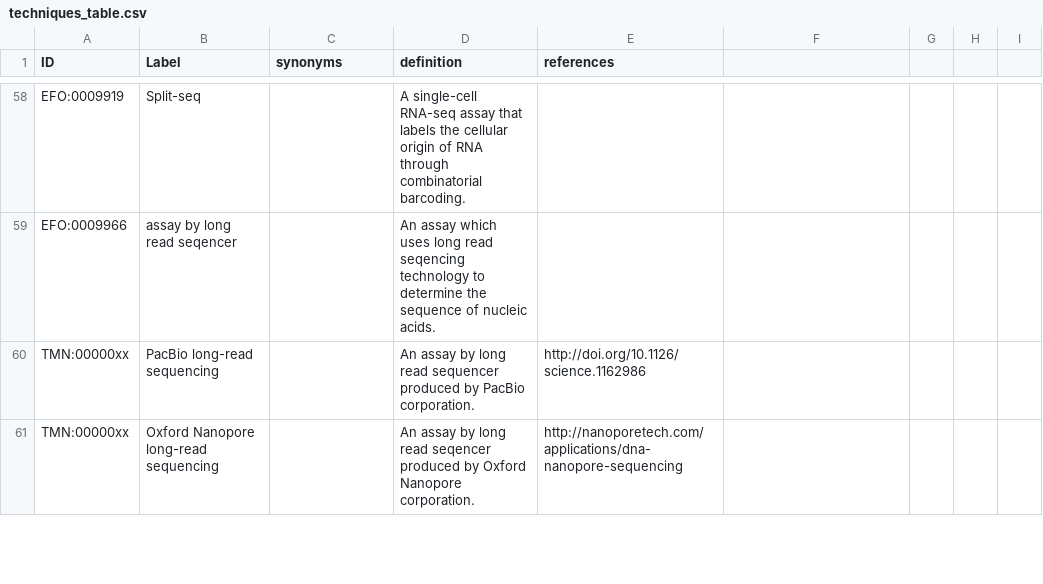
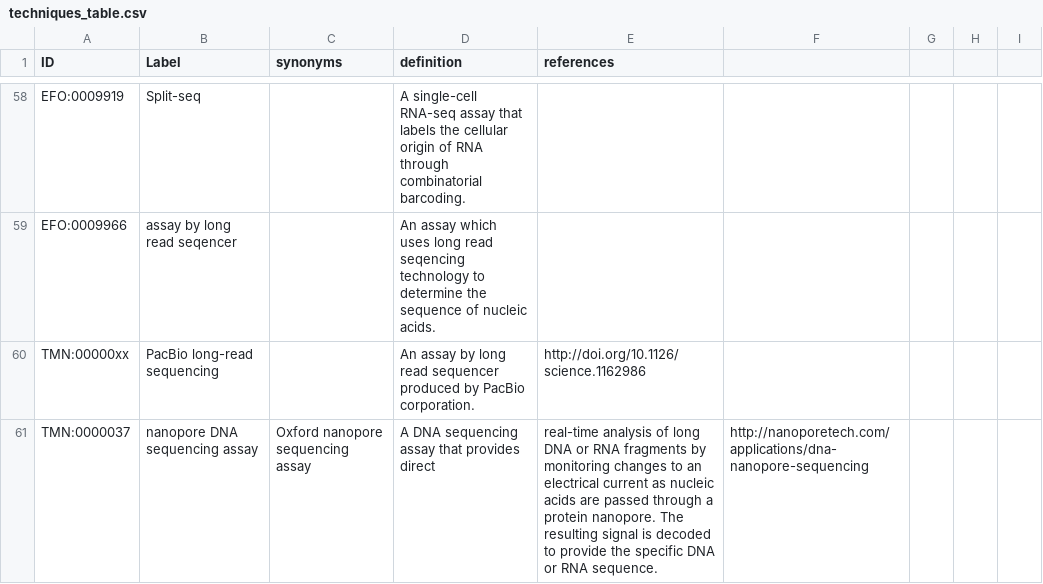
Before and after one commit to patrick-lloyd-ray/controlled-vocabularies.github.io, a CSV file: techniques_table.csv, drawn as a sheet; only a part is shown, gaps mark what is left out; the diff covers the shown part only.

Commit message:
updates for DT-3565

```diff
--- a/techniques_table.csv
+++ b/techniques_table.csv
@@ -60,2 +60,2 @@ EFO:0009966,assay by long read seqencer,,An assay which uses long read seqencing
 TMN:00000xx,PacBio long-read sequencing,,An assay by long read sequencer produced by PacBio corporation.,http://doi.org/10.1126/science.1162986
-TMN:00000xx,Oxford Nanopore long-read sequencing,,An assay by long read seqencer produced by Oxford Nanopore corporation.,http://nanoporetech.com/applications/dna-nanopore-sequencing
+TMN:0000037,nanopore DNA sequencing assay,Oxford nanopore sequencing assay,A DNA sequencing assay that provides direct, real-time analysis of long DNA or RNA fragments by monitoring changes to an electrical current as nucleic acids are passed through a protein nanopore. The resulting signal is decoded to provide the specific DNA or RNA sequence.,http://nanoporetech.com/applications/dna-nanopore-sequencing
```
Also changed, not shown: 1 added row and 12 edited cells elsewhere in this file.
